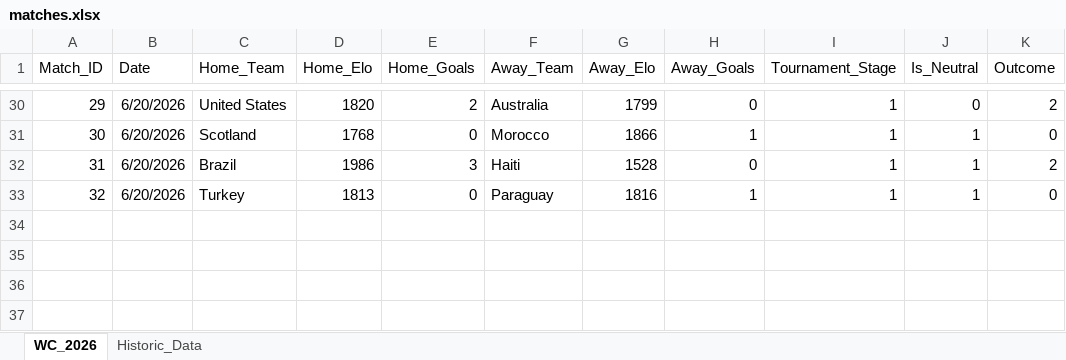
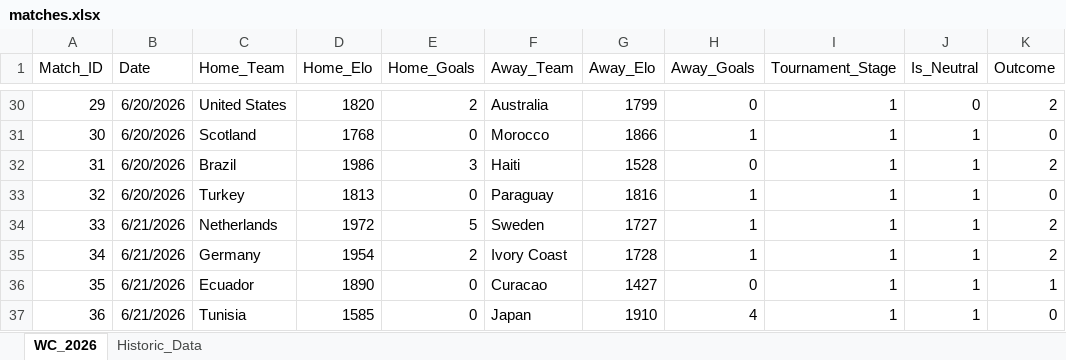
Before and after one commit to joe-ve/world_cup-2026, an Excel workbook: matches.xlsx, sheet WC_2026, drawn as a sheet; only a part is shown, gaps mark what is left out; values as stored, in another font and other column widths than the file's, no borders; the diff names each change by its address in the sheet, - before the commit and + after, or states it on an @@ line.

Commit message:
Group Day 10

```diff
--- a/matches.xlsx (sheet WC_2026)
+++ b/matches.xlsx (sheet WC_2026)
+row 34: 33 | 6/21/2026 | Netherlands | 1972 | 5 | Sweden | 1727 | 1 | 1 | 1 | 2
+row 35: 34 | 6/21/2026 | Germany | 1954 | 2 | Ivory Coast | 1728 | 1 | 1 | 1 | 2
+row 36: 35 | 6/21/2026 | Ecuador | 1890 | 0 | Curacao | 1427 | 0 | 1 | 1 | 1
+row 37: 36 | 6/21/2026 | Tunisia | 1585 | 0 | Japan | 1910 | 4 | 1 | 1 | 0
```
